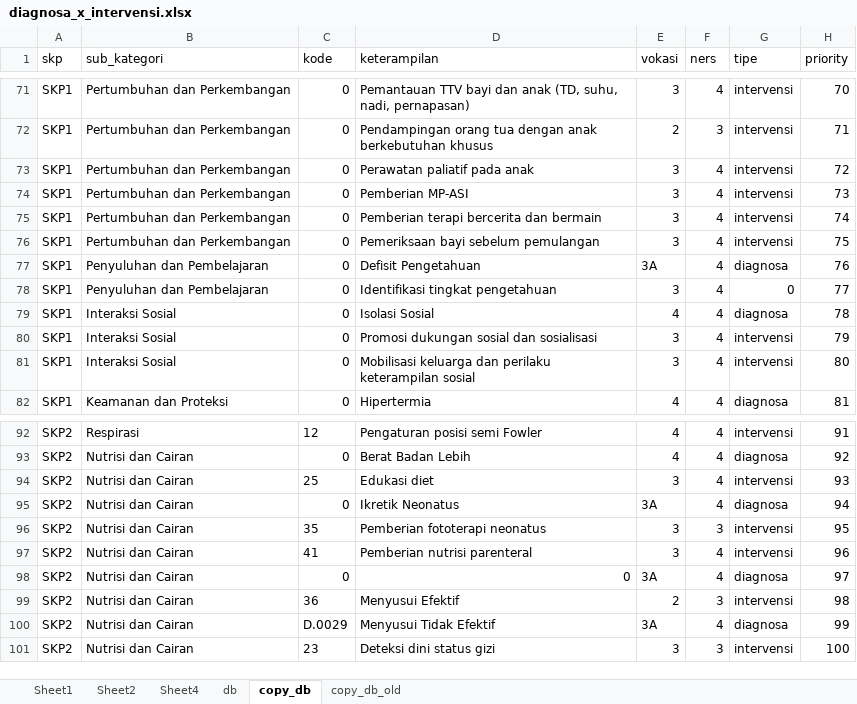
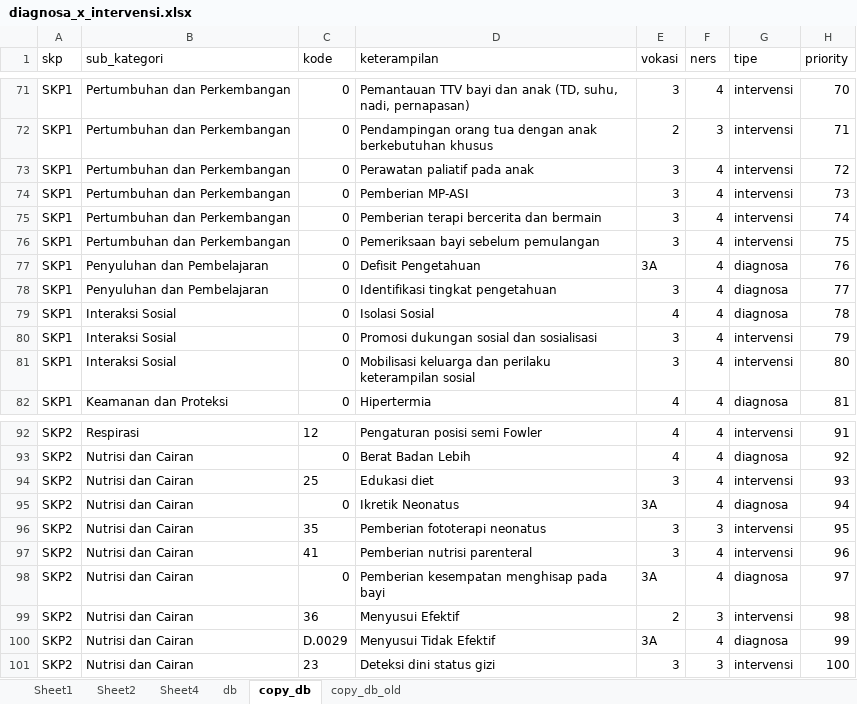
Before and after one commit to myusp/sim-cpkp, an Excel workbook: diagnosa_x_intervensi.xlsx, sheet copy_db, drawn as a sheet; only a part is shown, gaps mark what is left out; values as stored, in another font and other column widths than the file's, no borders; the diff names each change by its address in the sheet, - before the commit and + after, or states it on an @@ line.

```diff
--- a/diagnosa_x_intervensi.xlsx (sheet copy_db)
+++ b/diagnosa_x_intervensi.xlsx (sheet copy_db)
-G78 (tipe): 0
+G78 (tipe): diagnosa
-D98 (keterampilan): 0
+D98 (keterampilan): Pemberian kesempatan menghisap pada bayi
```
Also changed, not shown: 1 other file.
